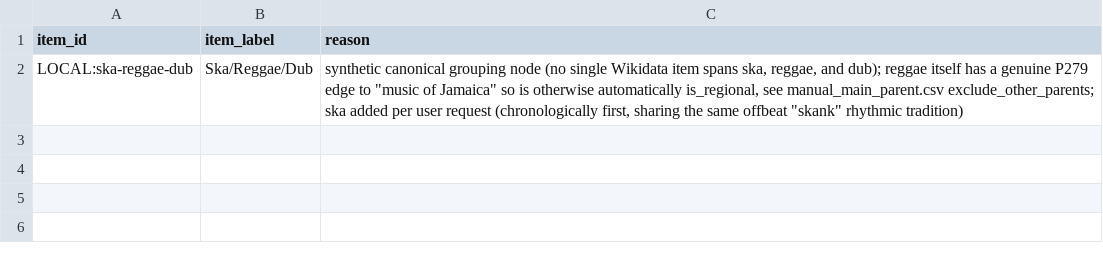
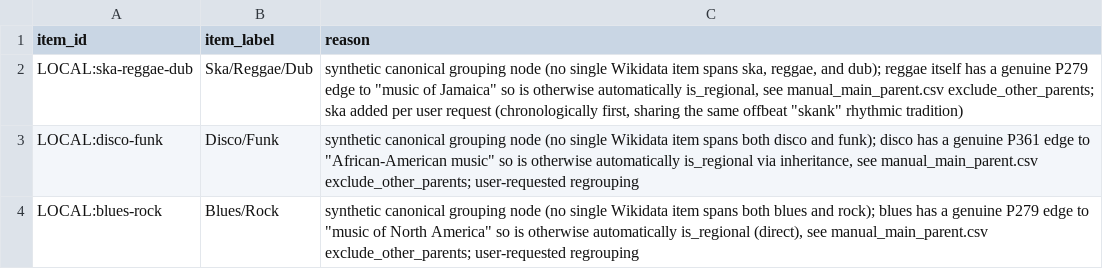
Before and after one commit to BehindTheMusicTree/root-the-music-tree, a CSV file: pipelines/wikidata/src/wikidata/silver/manual_canonical_parent_additions.csv, drawn as a sheet.

```diff
--- a/pipelines/wikidata/src/wikidata/silver/manual_canonical_parent_additions.csv
+++ b/pipelines/wikidata/src/wikidata/silver/manual_canonical_parent_additions.csv
@@ -2 +2,3 @@ item_id,item_label,reason
 LOCAL:ska-reggae-dub,Ska/Reggae/Dub,"synthetic canonical grouping node (no single Wikidata item spans ska, reggae, and dub); reggae itself has a genuine P279 edge to ""music of Jamaica"" so is otherwise automatically is_regional, see manual_main_parent.csv exclude_other_parents; ska added per user request (chronologically first, sharing the same offbeat ""skank"" rhythmic tradition)"
+LOCAL:disco-funk,Disco/Funk,"synthetic canonical grouping node (no single Wikidata item spans both disco and funk); disco has a genuine P361 edge to ""African-American music"" so is otherwise automatically is_regional via inheritance, see manual_main_parent.csv exclude_other_parents; user-requested regrouping"
+LOCAL:blues-rock,Blues/Rock,"synthetic canonical grouping node (no single Wikidata item spans both blues and rock); blues has a genuine P279 edge to ""music of North America"" so is otherwise automatically is_regional (direct), see manual_main_parent.csv exclude_other_parents; user-requested regrouping"
```
Also changed, not shown: pipelines/wikidata/src/wikidata/silver/manual_accepted_canonical_roots.csv, pipelines/wikidata/src/wikidata/silver/manual_main_parent.csv.
